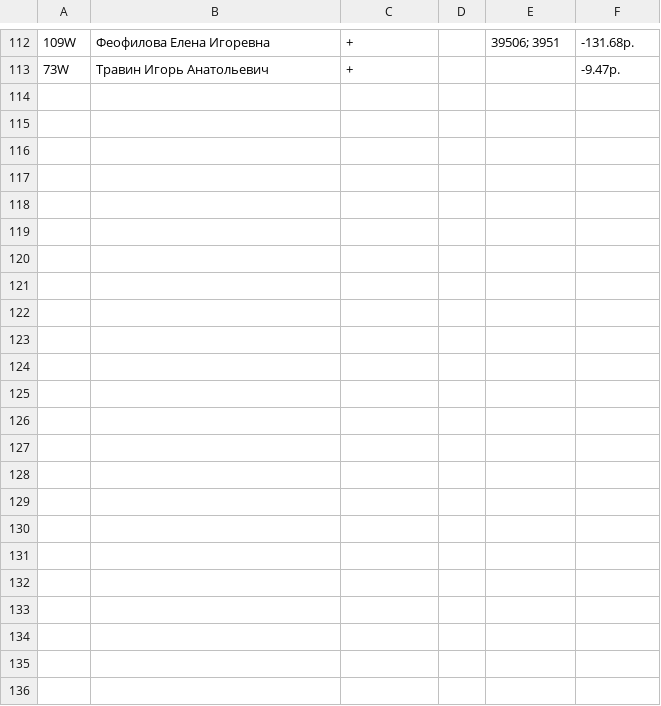
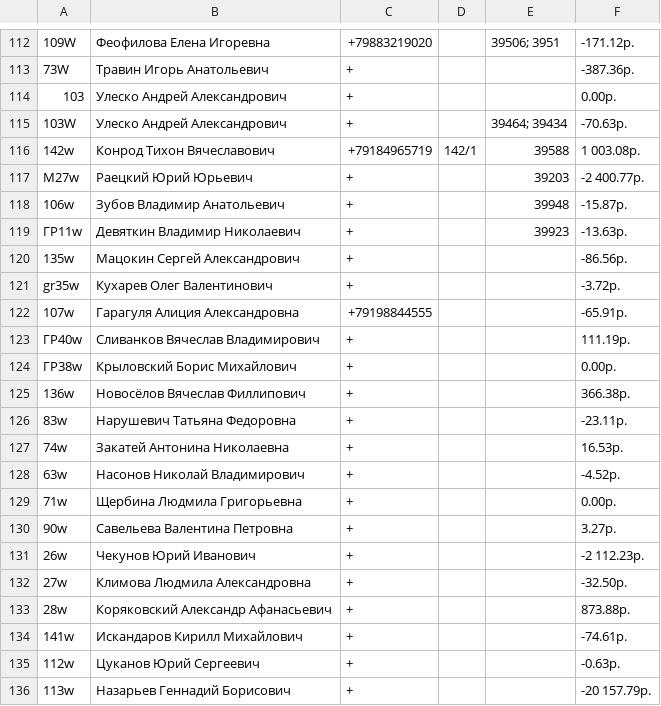
Before and after one commit to adolfovich/tworiver, a CSV file: temp/electric.csv, drawn as a sheet; only a part is shown, gaps mark what is left out; the diff covers the shown part only; the diff names each change by its address in the sheet, - before the commit and + after, or states it on an @@ line.

```diff
--- a/temp/electric.csv
+++ b/temp/electric.csv
-C112: +
+C112: +79883219020
-F112: -131.68р.
+F112: -171.12р.
-F113: -9.47р.
+F113: -387.36р.
+row 114: 103 | Улеско Андрей Александрович | + |  |  | 0.00р.
+row 115: 103W | Улеско Андрей Александрович | + |  | 39464; 39434 | -70.63р.
+row 116: 142w | Конрод Тихон Вячеславович | +79184965719 | 142/1 | 39588 | 1 003.08р.
+row 117: M27w | Раецкий Юрий Юрьевич | + |  | 39203 | -2 400.77р.
+row 118: 106w | Зубов Владимир Анатольевич | + |  | 39948 | -15.87р.
+row 119: ГР11w | Девяткин Владимир Николаевич | + |  | 39923 | -13.63р.
+row 120: 135w | Мацокин Сергей Александрович | + |  |  | -86.56р.
+row 121: gr35w | Кухарев Олег Валентинович | + |  |  | -3.72р.
+row 122: 107w | Гарагуля Алиция Александровна | +79198844555 |  |  | -65.91р.
+row 123: ГР40w | Сливанков Вячеслав Владимирович | + |  |  | 111.19р.
+row 124: ГР38w | Крыловский Борис Михайлович | + |  |  | 0.00р.
+row 125: 136w | Новосёлов Вячеслав Филлипович | + |  |  | 366.38р.
+row 126: 83w | Нарушевич Татьяна Федоровна | + |  |  | -23.11р.
+row 127: 74w | Закатей Антонина Николаевна | + |  |  | 16.53р.
+row 128: 63w | Насонов Николай Владимирович | + |  |  | -4.52р.
+row 129: 71w | Щербина Людмила Григорьевна | + |  |  | 0.00р.
+row 130: 90w | Савельева Валентина Петровна | + |  |  | 3.27р.
+row 131: 26w | Чекунов Юрий Иванович | + |  |  | -2 112.23р.
+row 132: 27w | Климова Людмила Александровна | + |  |  | -32.50р.
+row 133: 28w | Коряковский Александр Афанасьевич | + |  |  | 873.88р.
+row 134: 141w | Искандаров Кирилл Михайлович | + |  |  | -74.61р.
+row 135: 112w | Цуканов Юрий Сергеевич | + |  |  | -0.63р.
+row 136: 113w | Назарьев Геннадий Борисович | + |  |  | -20 157.79р.
```
Also changed, not shown: 35 edited cells elsewhere in this file, 1 other file.
